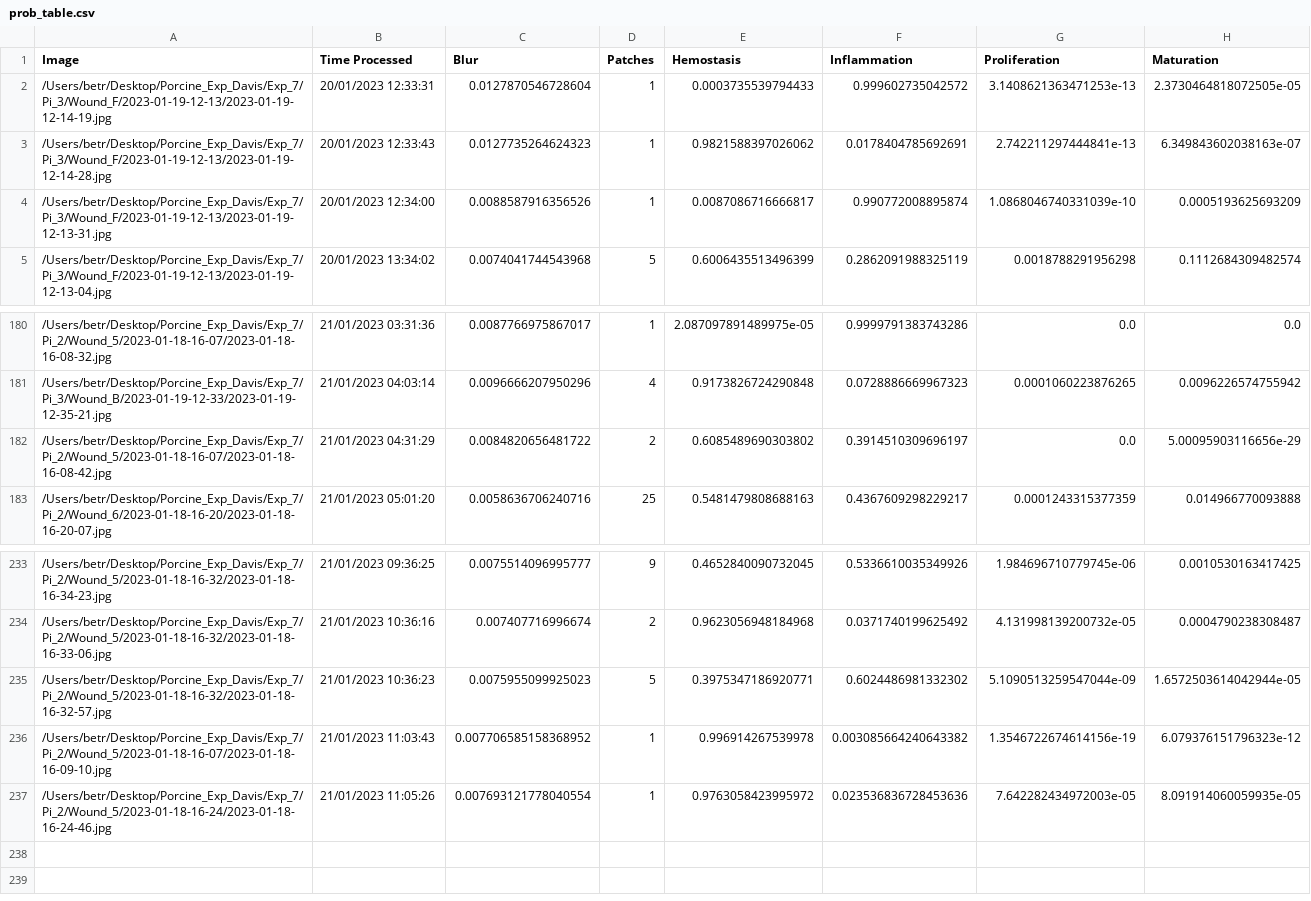
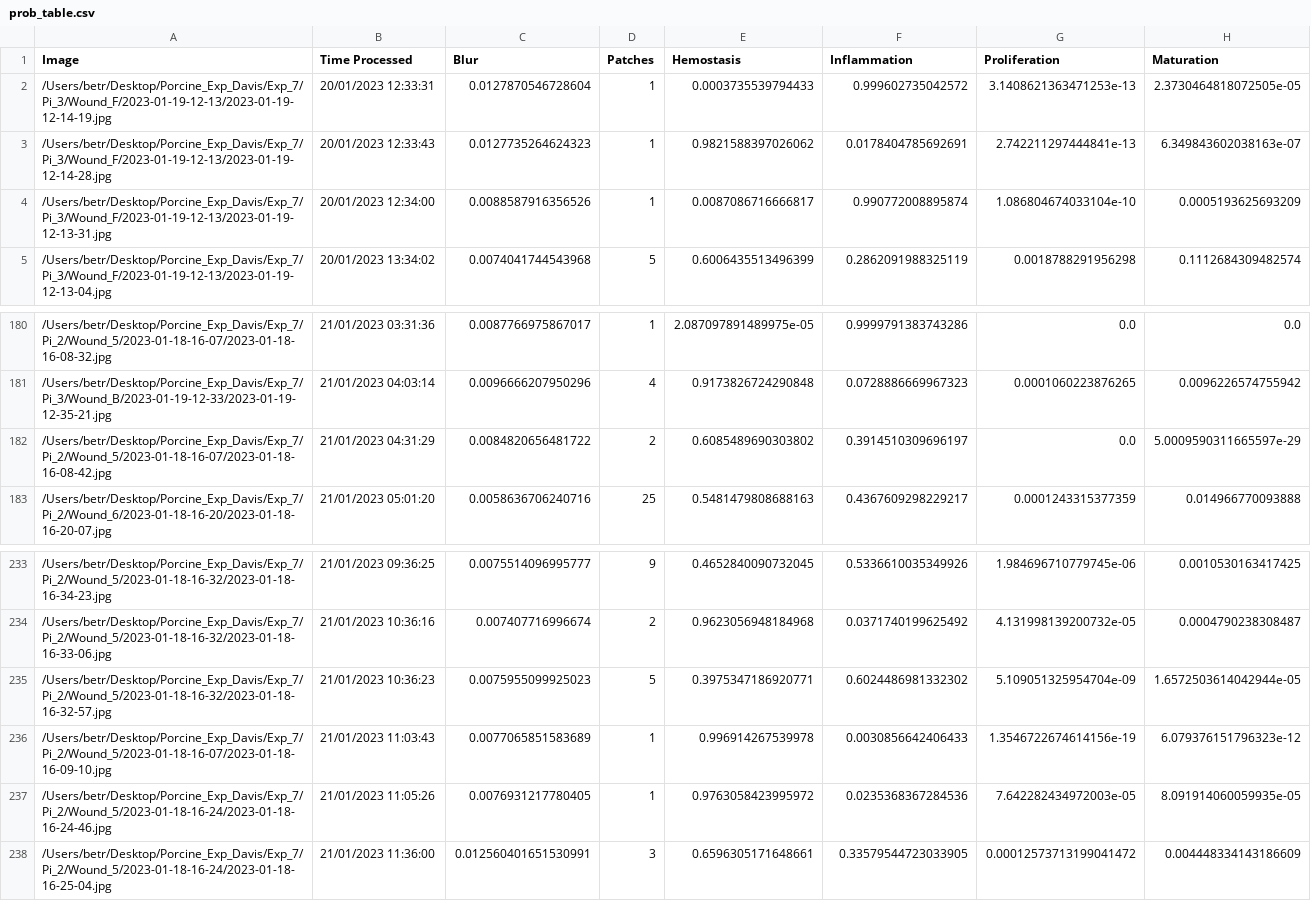
Before and after one commit to hectorcarrion/HealNet-Inference, a CSV file: prob_table.csv, drawn as a sheet; only a part is shown, gaps mark what is left out.

Commit message:
Table Autocommit

```diff
--- a/prob_table.csv
+++ b/prob_table.csv
@@ -3,3 +3,3 @@ Image,Time Processed,Blur,Patches,Hemostasis,Inflammation,Proliferation,Maturati
 /Users/betr/Desktop/Porcine_Exp_Davis/Exp_7/Pi_3/Wound_F/2023-01-19-12-13/2023-01-19-12-14-28.jpg,20/01/2023 12:33:43,0.0127735264624323,1,0.9821588397026062,0.0178404785692691,2.742211297444841e-13,6.349843602038163e-07
-/Users/betr/Desktop/Porcine_Exp_Davis/Exp_7/Pi_3/Wound_F/2023-01-19-12-13/2023-01-19-12-13-31.jpg,20/01/2023 12:34:00,0.0088587916356526,1,0.0087086716666817,0.990772008895874,1.0868046740331039e-10,0.0005193625693209
+/Users/betr/Desktop/Porcine_Exp_Davis/Exp_7/Pi_3/Wound_F/2023-01-19-12-13/2023-01-19-12-13-31.jpg,20/01/2023 12:34:00,0.0088587916356526,1,0.0087086716666817,0.990772008895874,1.086804674033104e-10,0.0005193625693209
 /Users/betr/Desktop/Porcine_Exp_Davis/Exp_7/Pi_3/Wound_F/2023-01-19-12-13/2023-01-19-12-13-04.jpg,20/01/2023 13:34:02,0.0074041744543968,5,0.6006435513496399,0.2862091988325119,0.0018788291956298,0.1112684309482574
@@ -181,3 +181,3 @@ Image,Time Processed,Blur,Patches,Hemostasis,Inflammation,Proliferation,Maturati
 /Users/betr/Desktop/Porcine_Exp_Davis/Exp_7/Pi_3/Wound_B/2023-01-19-12-33/2023-01-19-12-35-21.jpg,21/01/2023 04:03:14,0.0096666207950296,4,0.9173826724290848,0.0728886669967323,0.0001060223876265,0.0096226574755942
-/Users/betr/Desktop/Porcine_Exp_Davis/Exp_7/Pi_2/Wound_5/2023-01-18-16-07/2023-01-18-16-08-42.jpg,21/01/2023 04:31:29,0.0084820656481722,2,0.6085489690303802,0.3914510309696197,0.0,5.00095903116656e-29
+/Users/betr/Desktop/Porcine_Exp_Davis/Exp_7/Pi_2/Wound_5/2023-01-18-16-07/2023-01-18-16-08-42.jpg,21/01/2023 04:31:29,0.0084820656481722,2,0.6085489690303802,0.3914510309696197,0.0,5.0009590311665597e-29
 /Users/betr/Desktop/Porcine_Exp_Davis/Exp_7/Pi_2/Wound_6/2023-01-18-16-20/2023-01-18-16-20-07.jpg,21/01/2023 05:01:20,0.0058636706240716,25,0.5481479808688163,0.4367609298229217,0.0001243315377359,0.014966770093888
@@ -234,4 +234,5 @@ Image,Time Processed,Blur,Patches,Hemostasis,Inflammation,Proliferation,Maturati
 /Users/betr/Desktop/Porcine_Exp_Davis/Exp_7/Pi_2/Wound_5/2023-01-18-16-32/2023-01-18-16-33-06.jpg,21/01/2023 10:36:16,0.007407716996674,2,0.9623056948184968,0.0371740199625492,4.131998139200732e-05,0.0004790238308487
-/Users/betr/Desktop/Porcine_Exp_Davis/Exp_7/Pi_2/Wound_5/2023-01-18-16-32/2023-01-18-16-32-57.jpg,21/01/2023 10:36:23,0.0075955099925023,5,0.3975347186920771,0.6024486981332302,5.1090513259547044e-09,1.6572503614042944e-05
-/Users/betr/Desktop/Porcine_Exp_Davis/Exp_7/Pi_2/Wound_5/2023-01-18-16-07/2023-01-18-16-09-10.jpg,21/01/2023 11:03:43,0.007706585158368952,1,0.996914267539978,0.003085664240643382,1.3546722674614156e-19,6.079376151796323e-12
-/Users/betr/Desktop/Porcine_Exp_Davis/Exp_7/Pi_2/Wound_5/2023-01-18-16-24/2023-01-18-16-24-46.jpg,21/01/2023 11:05:26,0.007693121778040554,1,0.9763058423995972,0.023536836728453636,7.642282434972003e-05,8.091914060059935e-05
+/Users/betr/Desktop/Porcine_Exp_Davis/Exp_7/Pi_2/Wound_5/2023-01-18-16-32/2023-01-18-16-32-57.jpg,21/01/2023 10:36:23,0.0075955099925023,5,0.3975347186920771,0.6024486981332302,5.109051325954704e-09,1.6572503614042944e-05
+/Users/betr/Desktop/Porcine_Exp_Davis/Exp_7/Pi_2/Wound_5/2023-01-18-16-07/2023-01-18-16-09-10.jpg,21/01/2023 11:03:43,0.0077065851583689,1,0.996914267539978,0.0030856642406433,1.3546722674614156e-19,6.079376151796323e-12
+/Users/betr/Desktop/Porcine_Exp_Davis/Exp_7/Pi_2/Wound_5/2023-01-18-16-24/2023-01-18-16-24-46.jpg,21/01/2023 11:05:26,0.0076931217780405,1,0.9763058423995972,0.0235368367284536,7.642282434972003e-05,8.091914060059935e-05
+/Users/betr/Desktop/Porcine_Exp_Davis/Exp_7/Pi_2/Wound_5/2023-01-18-16-24/2023-01-18-16-25-04.jpg,21/01/2023 11:36:00,0.012560401651530991,3,0.6596305171648661,0.33579544723033905,0.00012573713199041472,0.004448334143186609
```
Also changed, not shown: 1 other file.
